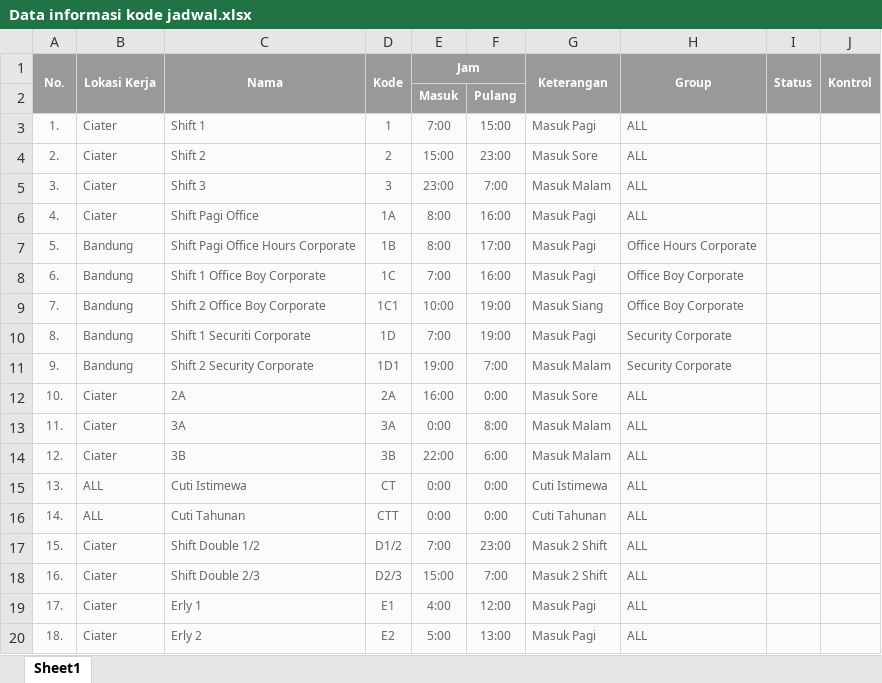
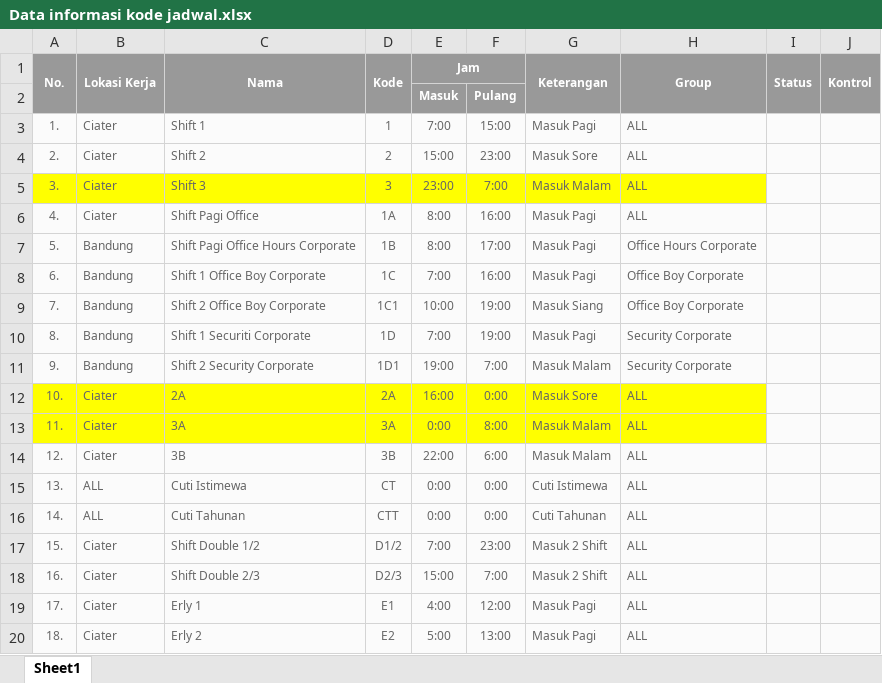
Before and after one commit to AhmadArifff/magang-hub_sari-ater, an Excel workbook: sistem-croscek-kehadiran/src/assets/data-jadwal-dan-kehadiran-karyawan-harian/Data informasi kode jadwal.xlsx, sheet Sheet1, drawn as a sheet; only a part is shown; values as stored, in another font and other column widths than the file's, no borders; the diff names each change by its address in the sheet, - before the commit and + after, or states it on an @@ line.

```diff
--- a/sistem-croscek-kehadiran/src/assets/data-jadwal-dan-kehadiran-karyawan-harian/Data informasi kode jadwal.xlsx (sheet Sheet1)
+++ b/sistem-croscek-kehadiran/src/assets/data-jadwal-dan-kehadiran-karyawan-harian/Data informasi kode jadwal.xlsx (sheet Sheet1)
-A5:H5 fill: #FBFBFB
+A5:H5 fill: #FFFF00
-A12:H13 fill: #FBFBFB
+A12:H13 fill: #FFFF00
```
Also changed, not shown: be-sistem-croscek-kehadiran/Data informasi kode jadwal.xlsx, 12 other files.
